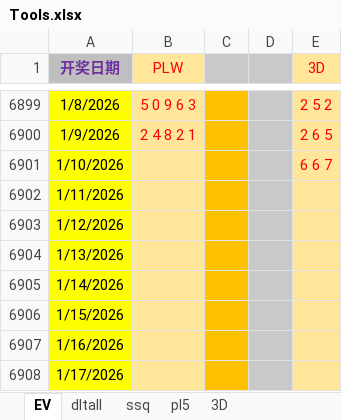
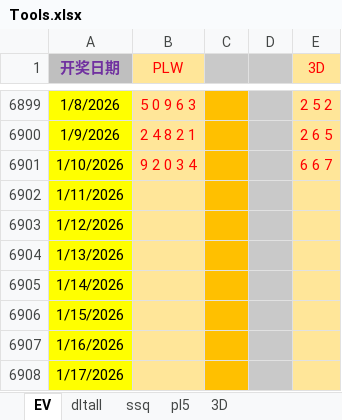
Before and after one commit to cloudplains/jnsj, an Excel workbook: Tools.xlsx, sheet EV, drawn as a sheet; only a part is shown, gaps mark what is left out; values as stored, in another font and other column widths than the file's, no borders; the diff names each change by its address in the sheet, - before the commit and + after, or states it on an @@ line.

```diff
--- a/Tools.xlsx (sheet EV)
+++ b/Tools.xlsx (sheet EV)
-B6901 (PLW): (empty)
+B6901 (PLW): 9 2 0 3 4
```
Also changed, not shown: sheet pl5.
